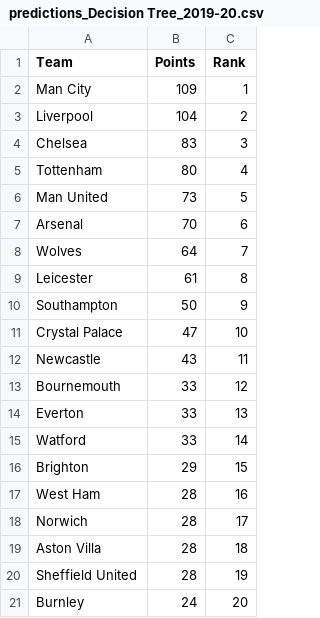
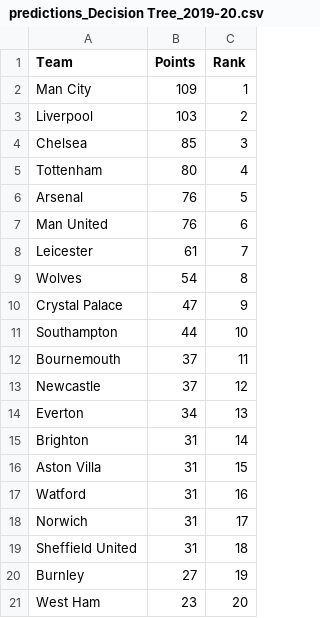
Before and after one commit to NicHarney/Dissertation-Project, a CSV file: Phase 1/data/processed/predictions_Decision Tree_2019-20.csv, drawn as a sheet.

```diff
--- a/Phase 1/data/processed/predictions_Decision Tree_2019-20.csv
+++ b/Phase 1/data/processed/predictions_Decision Tree_2019-20.csv
@@ -2,20 +2,20 @@ Team,Points,Rank
 Man City,109,1
-Liverpool,104,2
-Chelsea,83,3
+Liverpool,103,2
+Chelsea,85,3
 Tottenham,80,4
-Man United,73,5
-Arsenal,70,6
-Wolves,64,7
-Leicester,61,8
-Southampton,50,9
-Crystal Palace,47,10
-Newcastle,43,11
-Bournemouth,33,12
-Everton,33,13
-Watford,33,14
-Brighton,29,15
-West Ham,28,16
-Norwich,28,17
-Aston Villa,28,18
-Sheffield United,28,19
-Burnley,24,20
+Arsenal,76,5
+Man United,76,6
+Leicester,61,7
+Wolves,54,8
+Crystal Palace,47,9
+Southampton,44,10
+Bournemouth,37,11
+Newcastle,37,12
+Everton,34,13
+Brighton,31,14
+Aston Villa,31,15
+Watford,31,16
+Norwich,31,17
+Sheffield United,31,18
+Burnley,27,19
+West Ham,23,20
```
Also changed, not shown: Phase 1/data/processed/predictions_Decision Tree_2018-19.csv, Phase 1/data/processed/predictions_Decision Tree_2020-21.csv, 6 other files.
